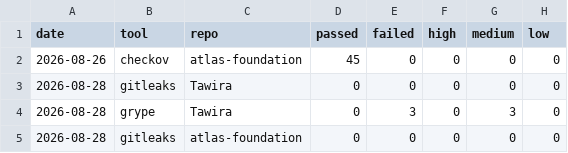
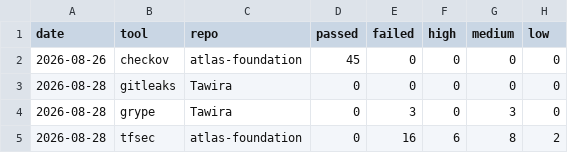
Before and after one commit to spacecode-art/atlas-security, a CSV file: dashboard/metrics/scan-history.csv, drawn as a sheet.

Commit message:
chore(dashboard): ingest tfsec result from atlas-foundation (#28)
Co-authored-by: atlas-security-bot <actions@users.noreply.github.com>

```diff
--- a/dashboard/metrics/scan-history.csv
+++ b/dashboard/metrics/scan-history.csv
@@ -4,2 +4,2 @@ date,tool,repo,passed,failed,high,medium,low
 2026-08-28,grype,Tawira,0,3,0,3,0
-2026-08-28,gitleaks,atlas-foundation,0,0,0,0,0
+2026-08-28,tfsec,atlas-foundation,0,16,6,8,2
```
